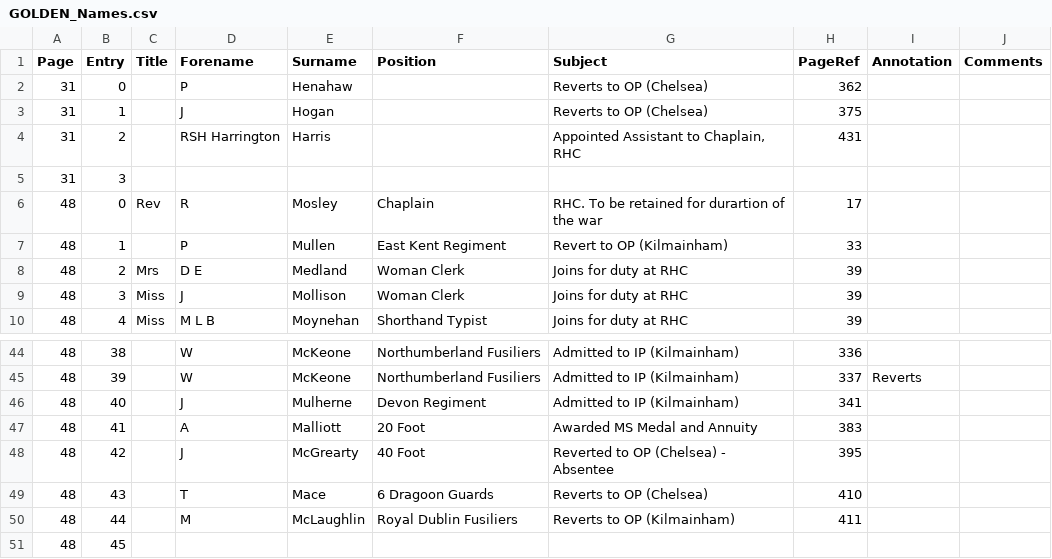
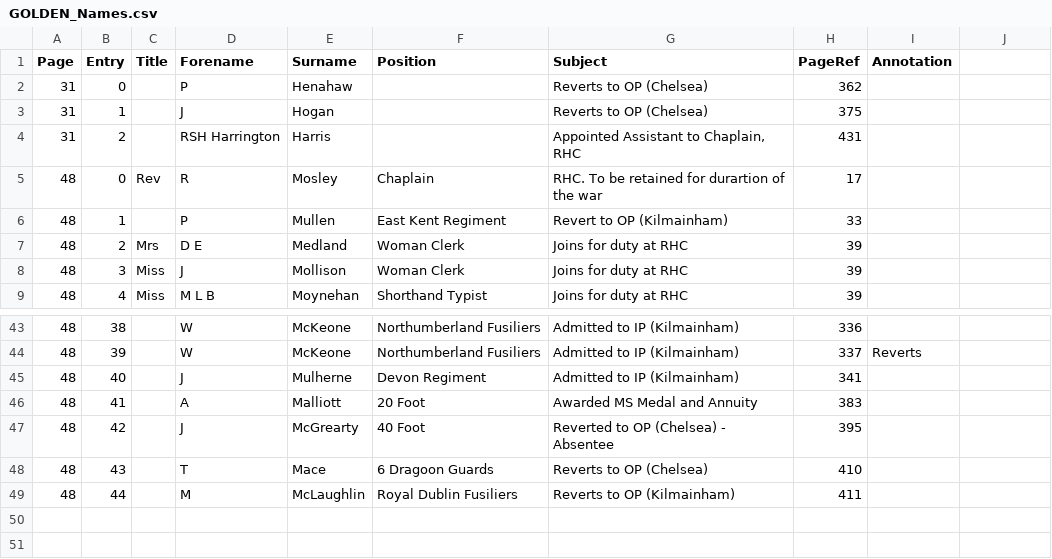
Before and after one commit to bogden1/s-b_aggregation, a CSV file: testing/GOLDEN_Names.csv, drawn as a sheet; only a part is shown, gaps mark what is left out; the diff names each change by its address in the sheet, - before the commit and + after, or states it on an @@ line.

```diff
--- a/testing/GOLDEN_Names.csv
+++ b/testing/GOLDEN_Names.csv
-J1: Comments
+J1: (empty)
-row 5: 31 | 3
-row 51: 48 | 45
```
Also changed, not shown: testing/GOLDEN_Index.csv, 5 other files.
